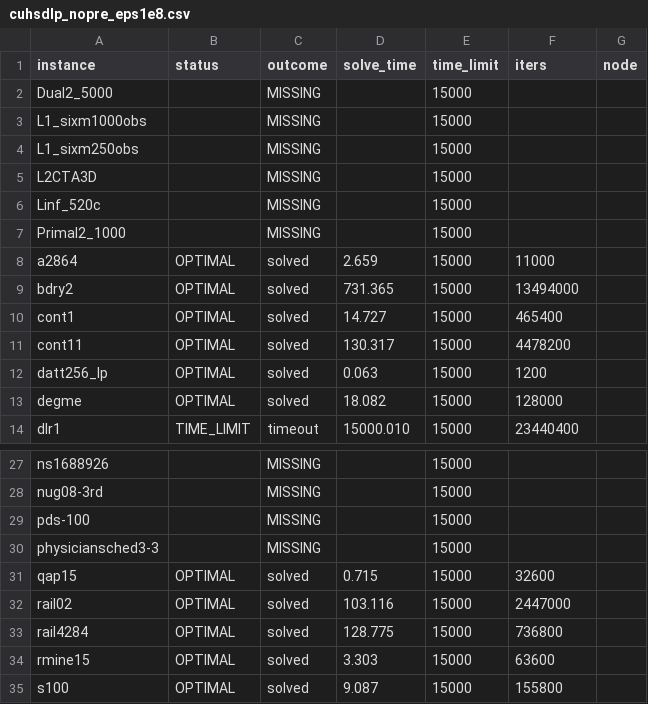
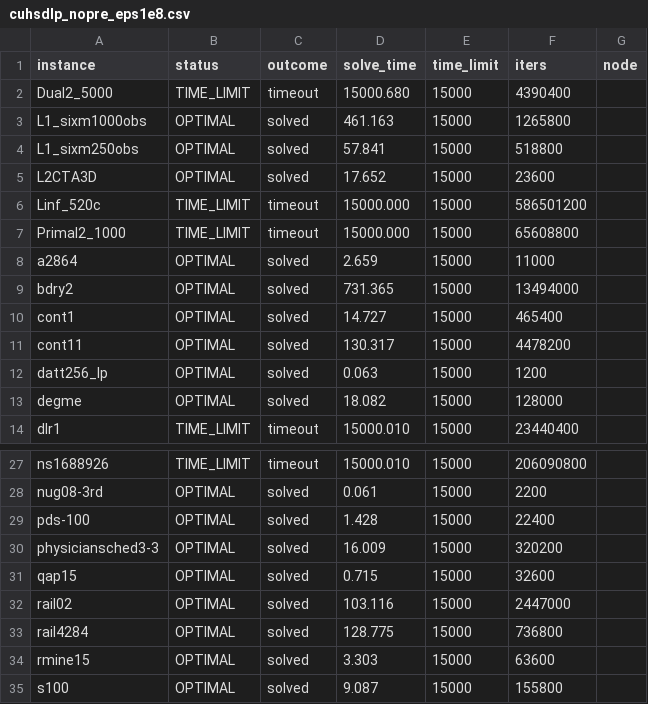
Before and after one commit to MIT-Lu-Lab/H-PDLP, a CSV file: result/mittelmann/raw/cuhsdlp_nopre_eps1e8.csv, drawn as a sheet; only a part is shown, gaps mark what is left out; the diff covers the shown part only; the diff names each change by its address in the sheet, - before the commit and + after, or states it on an @@ line.

```diff
--- a/result/mittelmann/raw/cuhsdlp_nopre_eps1e8.csv
+++ b/result/mittelmann/raw/cuhsdlp_nopre_eps1e8.csv
-B2 (status): (empty)
+B2 (status): TIME_LIMIT
-C2 (outcome): MISSING
+C2 (outcome): timeout
-D2 (solve_time): (empty)
+D2 (solve_time): 15000.680
-F2 (iters): (empty)
+F2 (iters): 4390400
-B3:B5 (status): (empty)
+B3:B5 (status): OPTIMAL
-C3:C5 (outcome): MISSING
+C3:C5 (outcome): solved
-D3 (solve_time): (empty)
+D3 (solve_time): 461.163
-F3 (iters): (empty)
+F3 (iters): 1265800
-D4 (solve_time): (empty)
+D4 (solve_time): 57.841
-F4 (iters): (empty)
+F4 (iters): 518800
-D5 (solve_time): (empty)
+D5 (solve_time): 17.652
-F5 (iters): (empty)
+F5 (iters): 23600
-B6:B7 (status): (empty)
+B6:B7 (status): TIME_LIMIT
-C6:C7 (outcome): MISSING
+C6:C7 (outcome): timeout
-D6:D7 (solve_time): (empty)
+D6:D7 (solve_time): 15000.000
-F6 (iters): (empty)
+F6 (iters): 586501200
-F7 (iters): (empty)
+F7 (iters): 65608800
-B27 (status): (empty)
+B27 (status): TIME_LIMIT
-C27 (outcome): MISSING
+C27 (outcome): timeout
-D27 (solve_time): (empty)
+D27 (solve_time): 15000.010
-F27 (iters): (empty)
+F27 (iters): 206090800
-B28:B30 (status): (empty)
+B28:B30 (status): OPTIMAL
-C28:C30 (outcome): MISSING
+C28:C30 (outcome): solved
-D28 (solve_time): (empty)
+D28 (solve_time): 0.061
-F28 (iters): (empty)
+F28 (iters): 2200
-D29 (solve_time): (empty)
+D29 (solve_time): 1.428
-F29 (iters): (empty)
+F29 (iters): 22400
-D30 (solve_time): (empty)
+D30 (solve_time): 16.009
-F30 (iters): (empty)
+F30 (iters): 320200
```
Also changed, not shown: 48 edited cells elsewhere in this file, 8 other files.
